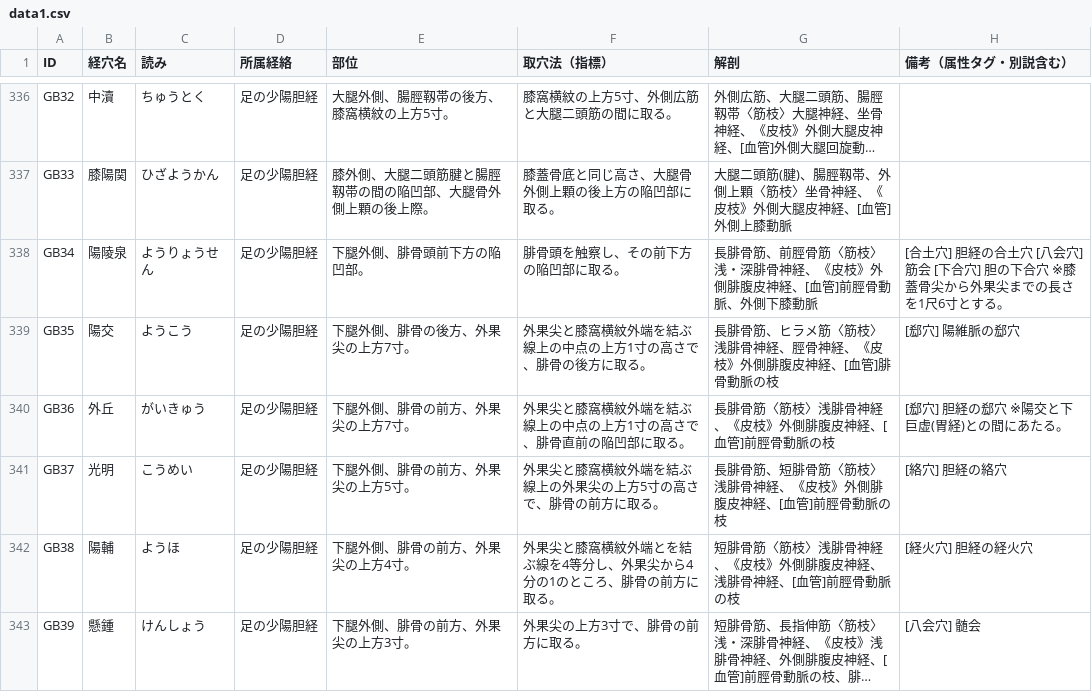
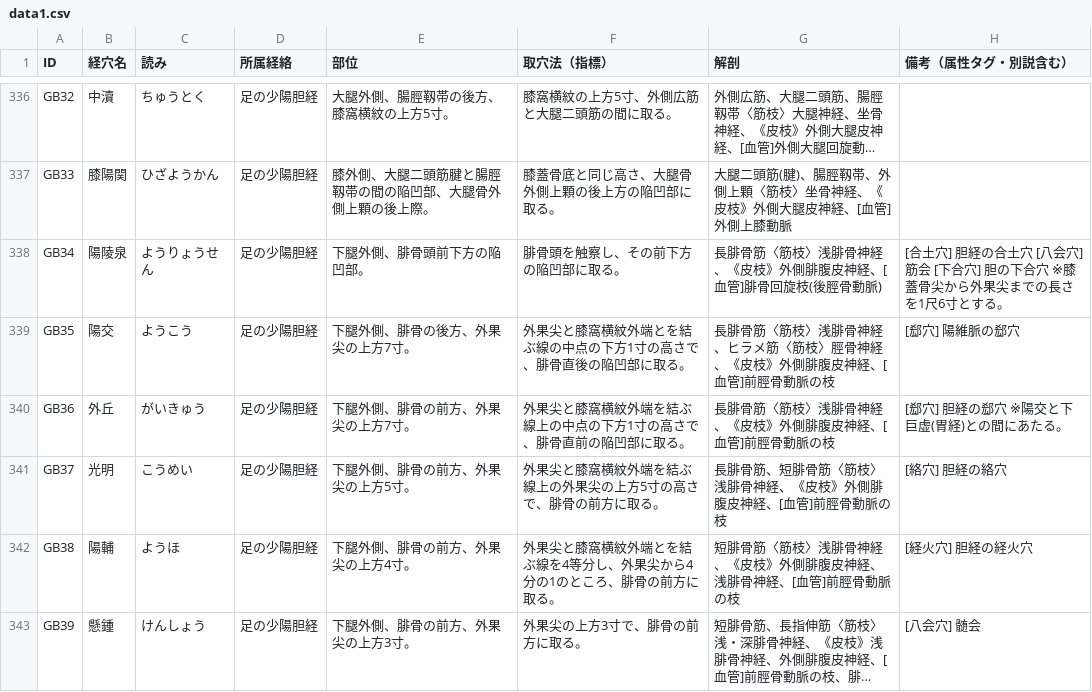
Before and after one commit to kaoman0079-ops/keiraku-master, a CSV file: data1.csv, drawn as a sheet; only a part is shown, gaps mark what is left out; long unchanged cells end in …; the diff covers the shown part only; the diff names each change by its address in the sheet, - before the commit and + after, or states it on an @@ line.

```diff
--- a/data1.csv
+++ b/data1.csv
-G338 (解剖): 長腓骨筋、前脛骨筋〈筋枝〉浅・深腓骨神経、《皮枝》外側腓腹皮神経、[血管]前脛骨動脈、外側下膝動脈
+G338 (解剖): 長腓骨筋〈筋枝〉浅腓骨神経、《皮枝》外側腓腹皮神経、[血管]腓骨回旋枝(後脛骨動脈)
-F339 (取穴法（指標）): 外果尖と膝窩横紋外端を結ぶ線上の中点の上方1寸の高さで、腓骨の後方に取る。
+F339 (取穴法（指標）): 外果尖と膝窩横紋外端とを結ぶ線の中点の下方1寸の高さで、腓骨直後の陥凹部に取る。
-G339 (解剖): 長腓骨筋、ヒラメ筋〈筋枝〉浅腓骨神経、脛骨神経、《皮枝》外側腓腹皮神経、[血管]腓骨動脈の…
+G339 (解剖): 長腓骨筋〈筋枝〉浅腓骨神経、ヒラメ筋〈筋枝〉脛骨神経、《皮枝》外側腓腹皮神経、[血管]前脛骨動脈の…
-F340 (取穴法（指標）): 外果尖と膝窩横紋外端を結ぶ線上の中点の上方1寸の高さで、腓骨直前の陥凹部に取る。
+F340 (取穴法（指標）): 外果尖と膝窩横紋外端を結ぶ線上の中点の下方1寸の高さで、腓骨直前の陥凹部に取る。
```
Also changed, not shown: 23 edited cells elsewhere in this file.
